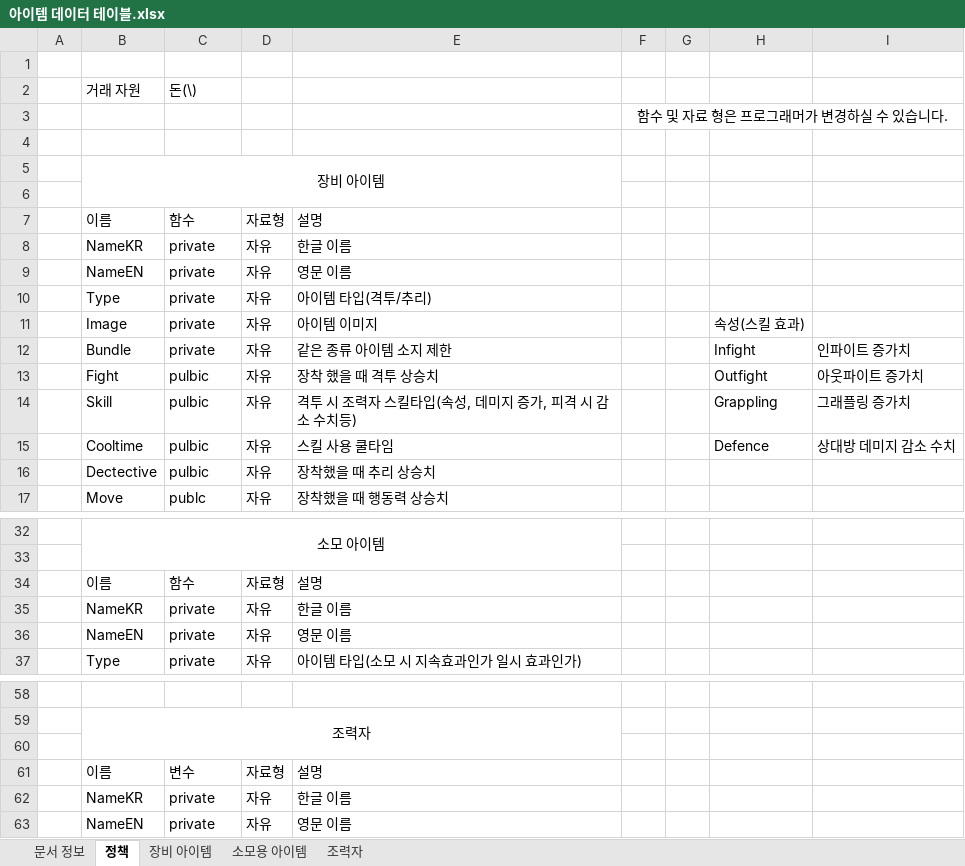
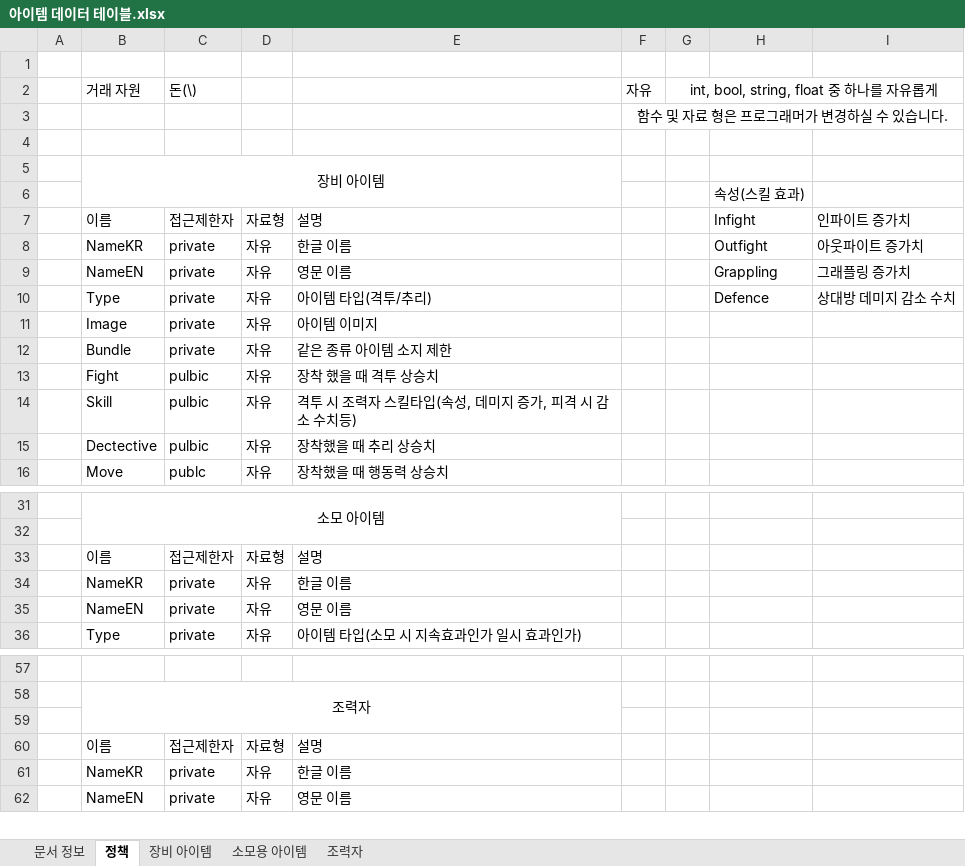
Before and after one commit to Velosis/RevoltDay, an Excel workbook: 데이터테이블/데이터테이블/아이템 데이터 테이블.xlsx, sheet 정책, drawn as a sheet; only a part is shown, gaps mark what is left out; values as stored, in another font and other column widths than the file's, no borders; removed rows and columns are numbered as before the commit, all else as after; the diff names each change by its address in the sheet, - before the commit and + after, or states it on an @@ line.

Commit message:
Update 아이템 데이터 테이블.xlsx

```diff
--- a/데이터테이블/데이터테이블/아이템 데이터 테이블.xlsx (sheet 정책)
+++ b/데이터테이블/데이터테이블/아이템 데이터 테이블.xlsx (sheet 정책)
-F2: (empty)
+F2: 자유
-G2: (empty)
+G2: int, bool, string, float 중 하나를 자유롭게
+G2:I2 merged
-H6: (empty)
+H6: 속성(스킬 효과)
-C7: 함수
+C7: 접근제한자
-H7: (empty)
+H7: Infight
-I7: (empty)
+I7: 인파이트 증가치
-H8: (empty)
+H8: Outfight
-I8: (empty)
+I8: 아웃파이트 증가치
-H9: (empty)
+H9: Grappling
-I9: (empty)
+I9: 그래플링 증가치
-H10: (empty)
+H10: Defence
-I10: (empty)
+I10: 상대방 데미지 감소 수치
-H11: 속성(스킬 효과)
+H11: (empty)
-H12: Infight
+H12: (empty)
-I12: 인파이트 증가치
+I12: (empty)
-H13: Outfight
+H13: (empty)
-I13: 아웃파이트 증가치
+I13: (empty)
-H14: Grappling
+H14: (empty)
-I14: 그래플링 증가치
+I14: (empty)
-row 15:  | Cooltime | pulbic | 자유 | 스킬 사용 쿨타임 |  |  | Defence | 상대방 데미지 감소 수치
-C33: 함수
+C33: 접근제한자
-C60: 변수
+C60: 접근제한자
```
